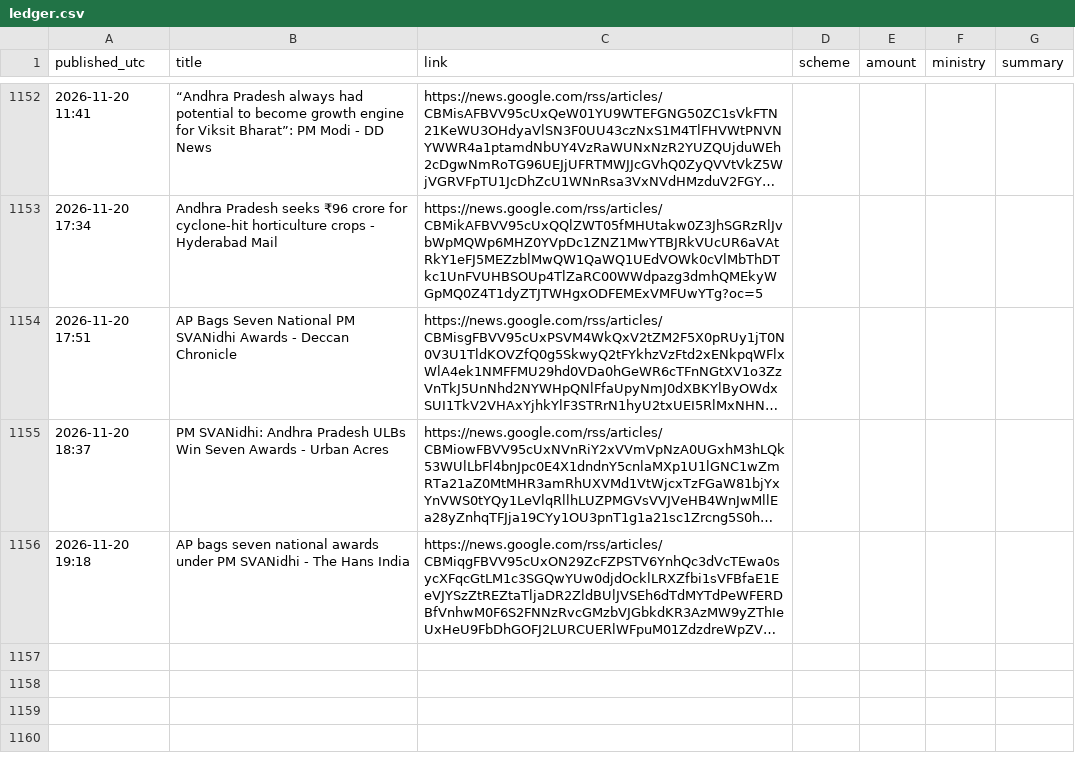
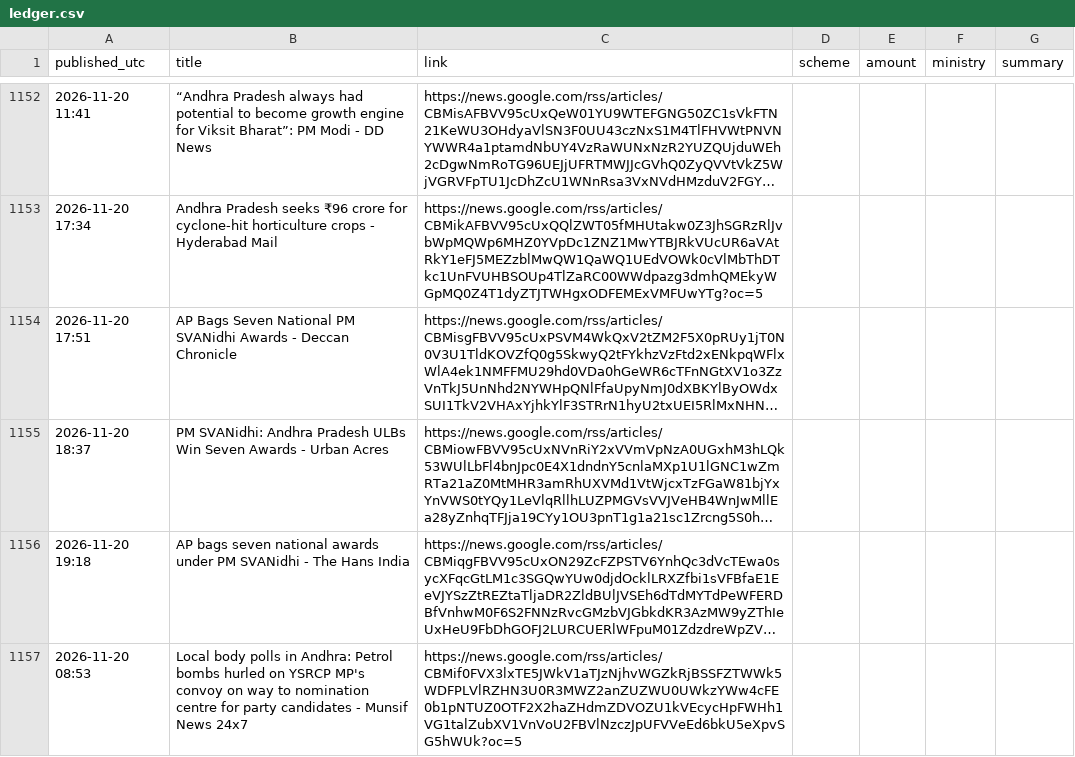
Before and after one commit to Yuvarajiitbbs/Central-Contributions-Tracker--AP, a CSV file: ledger.csv, drawn as a sheet; only a part is shown, gaps mark what is left out; long unchanged cells end in …; the diff names each change by its address in the sheet, - before the commit and + after, or states it on an @@ line.

```diff
--- a/ledger.csv
+++ b/ledger.csv
+row 1157: 2026-11-20 08:53 | Local body polls in Andhra: Petrol bombs hurled on YSRCP MP's convoy on way to nomination centre for party candidates - Munsif News 24x7 | https://news.google.com/rss/articles/CBMif0FVX3lxTE5JWkV1aTJzNjhvWGZkRjBSSFZTWWk5WDFPLVlRZHN3U0R3MWZ2anZUZWU0UWkzYWw4cFE0b1pNTUZ0OTF2X2haZHdmZDVOZU1kVEcycHpFWHh1VG1talZubXV1VnVoU2FBVlNzczJpUFVVeEd6bkU5eXpvSG5hWUk?oc=5
```
Also changed, not shown: 1 other file.
